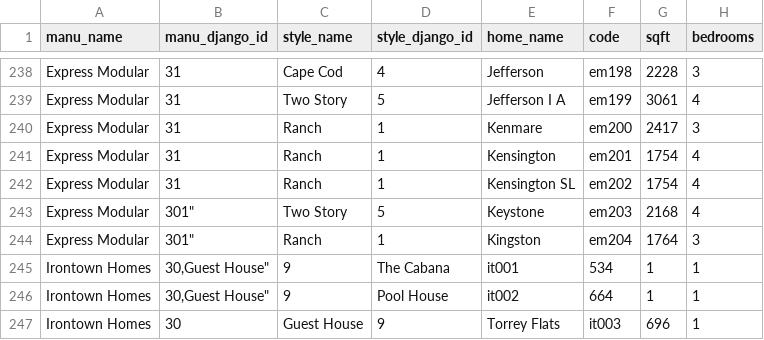
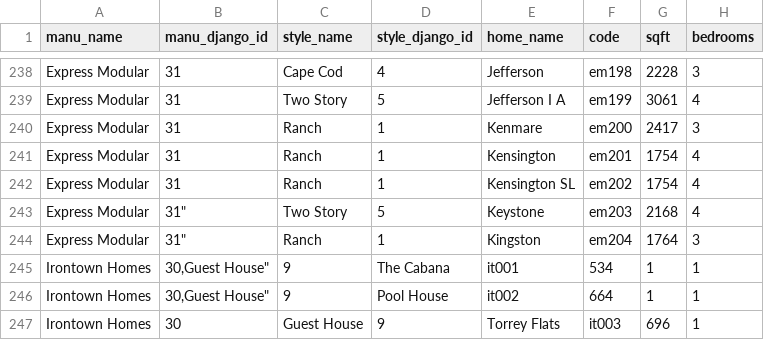
Before and after one commit to Fcog/modular-home-owners, a CSV file: homes.csv, drawn as a sheet; only a part is shown, gaps mark what is left out; the diff names each change by its address in the sheet, - before the commit and + after, or states it on an @@ line.

Commit message:
Fix csv file typo

```diff
--- a/homes.csv
+++ b/homes.csv
-B243:B244 (manu_django_id): 301"
+B243:B244 (manu_django_id): 31"
```
